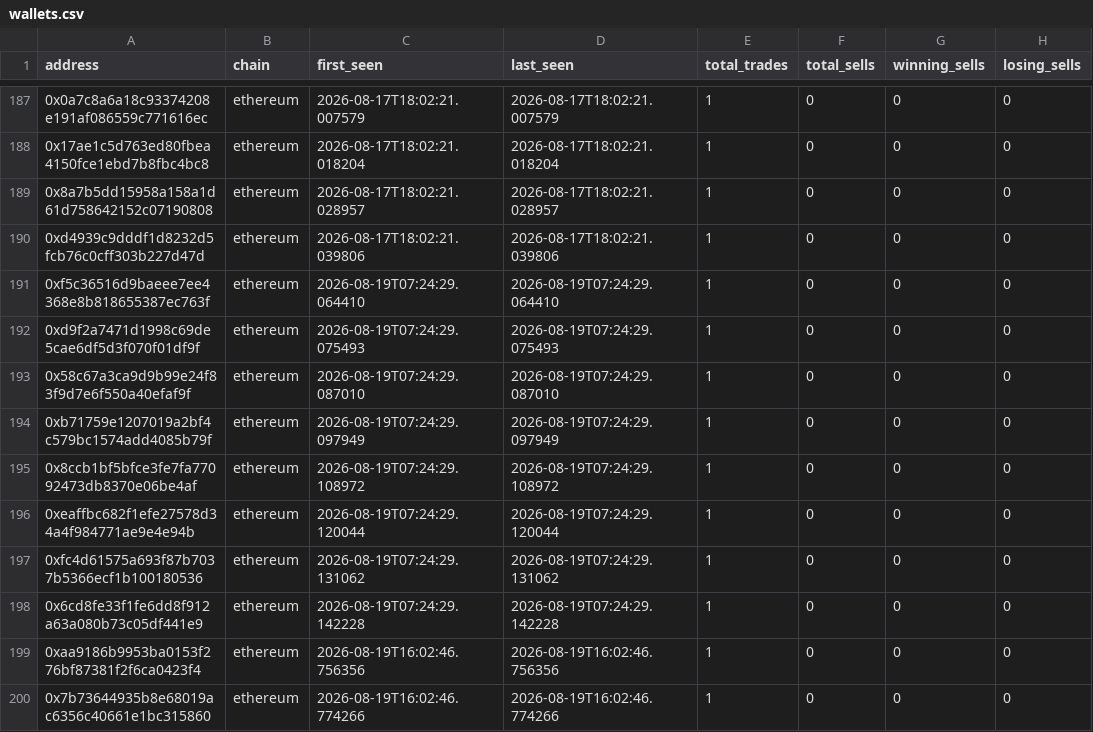
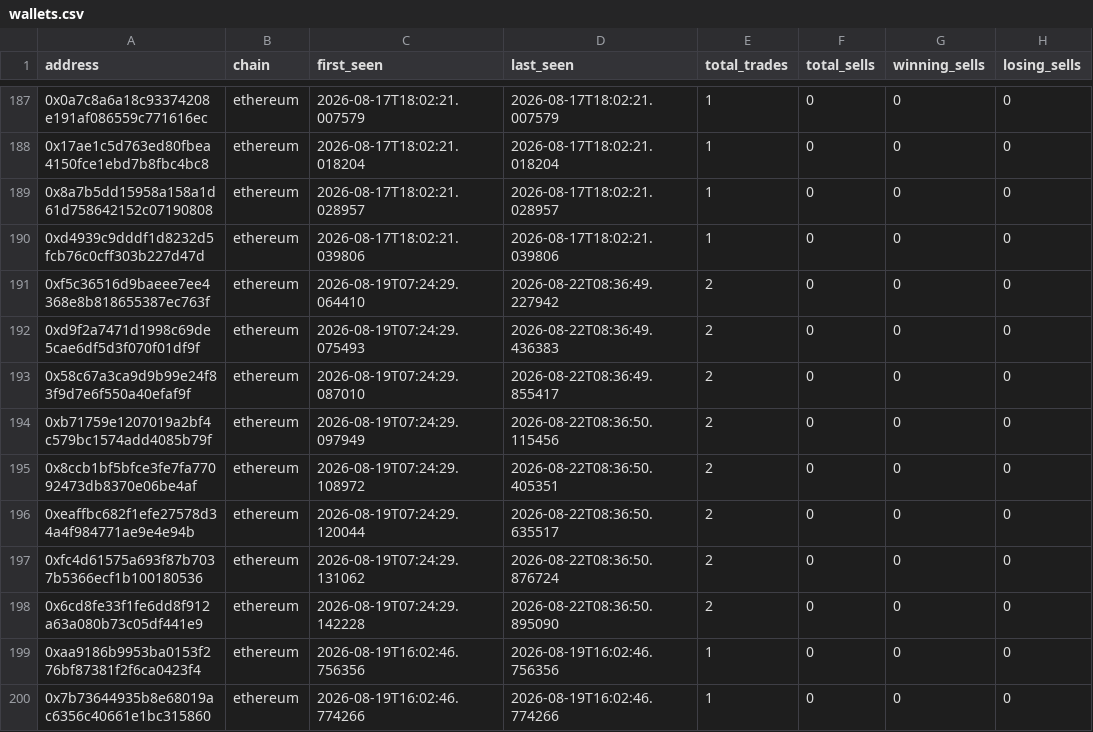
Before and after one commit to khosroabadi-m/Smart-Whale-Tracker, a CSV file: data/wallets.csv, drawn as a sheet; only a part is shown, gaps mark what is left out; the diff names each change by its address in the sheet, - before the commit and + after, or states it on an @@ line.

```diff
--- a/data/wallets.csv
+++ b/data/wallets.csv
-D191 (last_seen): 2026-08-19T07:24:29.064410
+D191 (last_seen): 2026-08-22T08:36:49.227942
-E191:E198 (total_trades): 1
+E191:E198 (total_trades): 2
-D192 (last_seen): 2026-08-19T07:24:29.075493
+D192 (last_seen): 2026-08-22T08:36:49.436383
-D193 (last_seen): 2026-08-19T07:24:29.087010
+D193 (last_seen): 2026-08-22T08:36:49.855417
-D194 (last_seen): 2026-08-19T07:24:29.097949
+D194 (last_seen): 2026-08-22T08:36:50.115456
-D195 (last_seen): 2026-08-19T07:24:29.108972
+D195 (last_seen): 2026-08-22T08:36:50.405351
-D196 (last_seen): 2026-08-19T07:24:29.120044
+D196 (last_seen): 2026-08-22T08:36:50.635517
-D197 (last_seen): 2026-08-19T07:24:29.131062
+D197 (last_seen): 2026-08-22T08:36:50.876724
-D198 (last_seen): 2026-08-19T07:24:29.142228
+D198 (last_seen): 2026-08-22T08:36:50.895090
```
Also changed, not shown: data/trades.csv.
